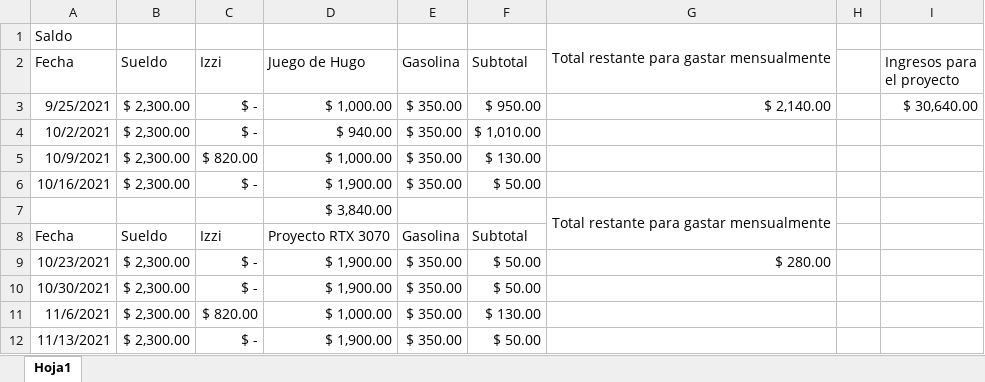
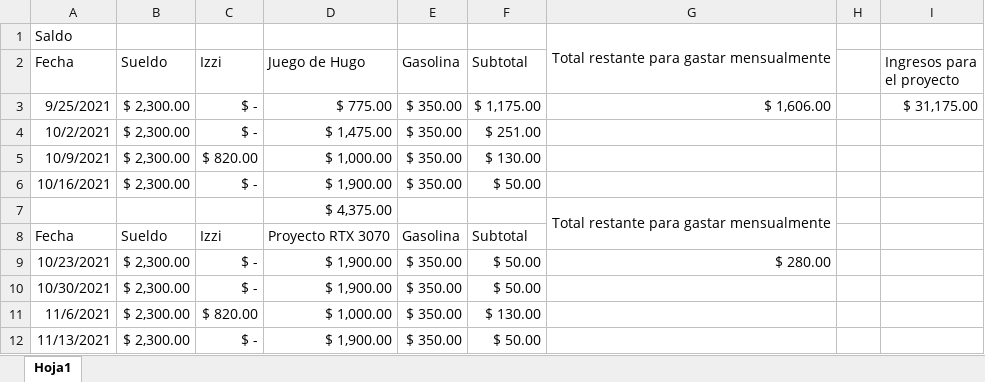
Before and after one commit to Hydra9999414/Cortes, an Excel workbook: Sueldo y proyecto de RTX 3070.xlsx, sheet Hoja1, drawn as a sheet; only a part is shown; values as stored, in another font and other column widths than the file's, no borders; the diff names each change by its address in the sheet, - before the commit and + after, or states it on an @@ line.

```diff
--- a/Sueldo y proyecto de RTX 3070.xlsx (sheet Hoja1)
+++ b/Sueldo y proyecto de RTX 3070.xlsx (sheet Hoja1)
-D3 (Juego de Hugo): $ 1,000.00
+D3 (Juego de Hugo): $ 775.00
-F3 (Subtotal): $ 950.00
+F3 (Subtotal): $ 1,175.00
-G3: $ 2,140.00
+G3: $ 1,606.00
-I3 (Ingresos para el proyecto): $ 30,640.00
+I3 (Ingresos para el proyecto): $ 31,175.00
-D4 (Juego de Hugo): $ 940.00
+D4 (Juego de Hugo): $ 1,475.00
-F4 (Subtotal): $ 1,010.00
+F4 (Subtotal): $ 251.00
-D7 (Juego de Hugo): $ 3,840.00
+D7 (Juego de Hugo): $ 4,375.00
```
Also changed, not shown: Obrador cortes 1.xlsx.
